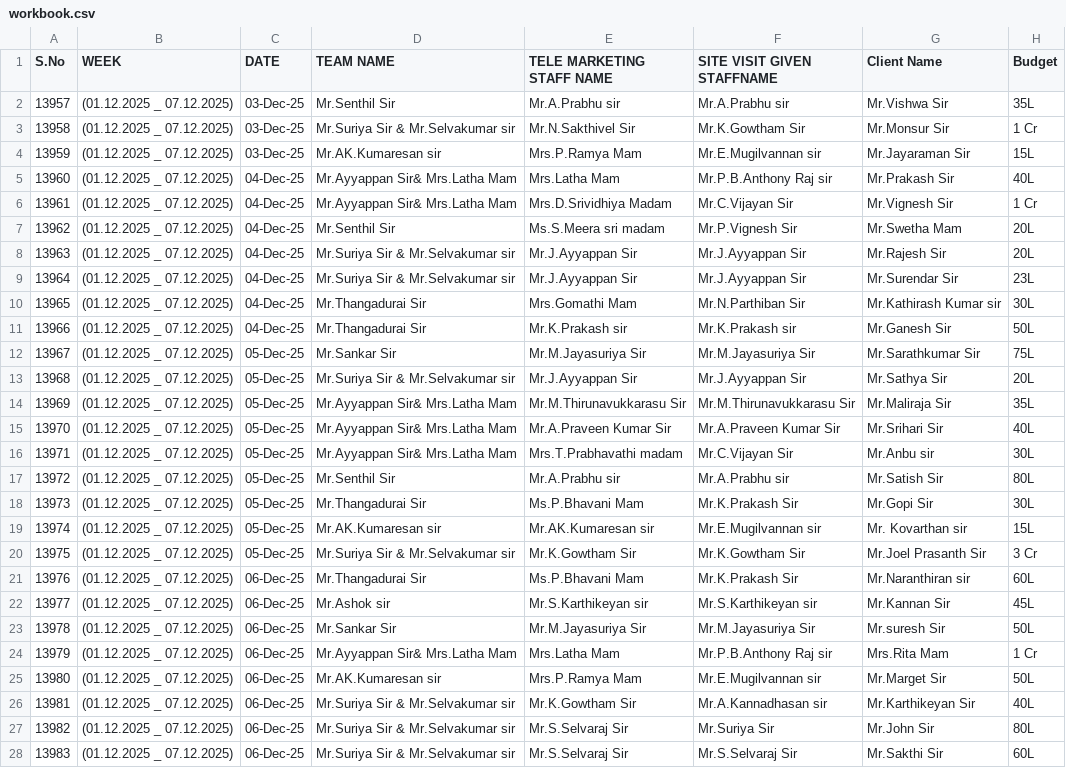
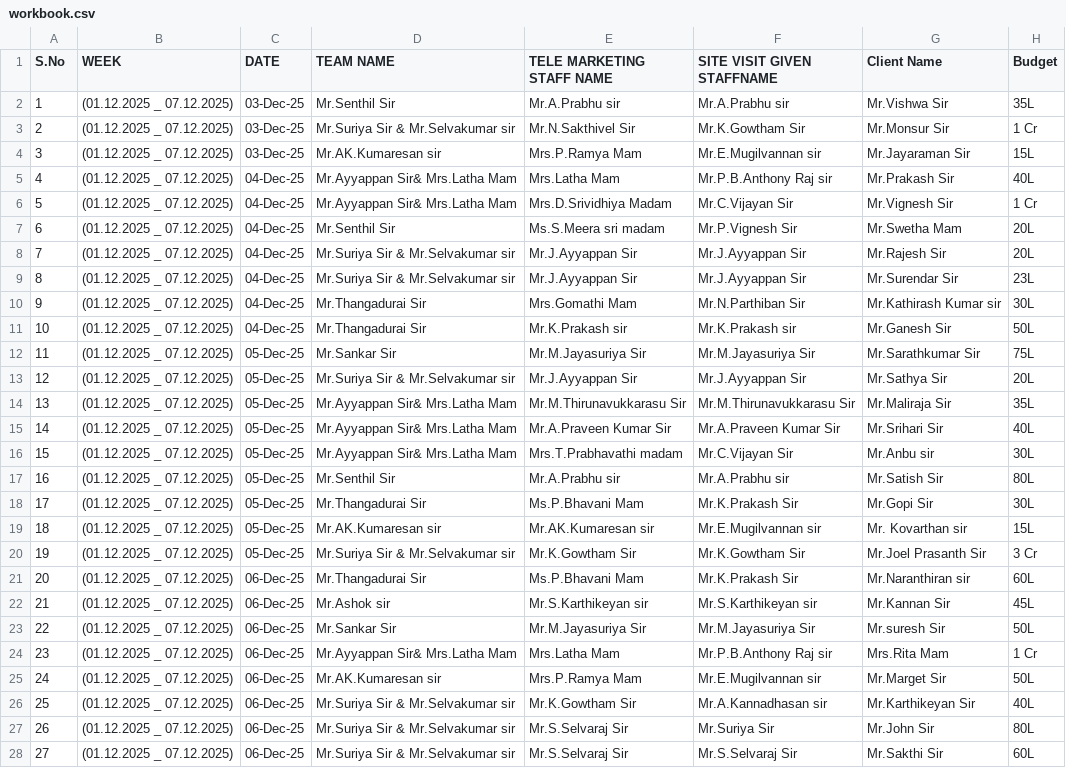
Before and after one commit to nijannfbd7890/Site-visit, a CSV file: workbook.csv, drawn as a sheet; only a part is shown; the diff covers the shown part only; the diff names each change by its address in the sheet, - before the commit and + after, or states it on an @@ line.

Commit message:
Add files via upload

```diff
--- a/workbook.csv
+++ b/workbook.csv
-A2 (S.No): 13957
+A2 (S.No): 1
-A3 (S.No): 13958
+A3 (S.No): 2
-A4 (S.No): 13959
+A4 (S.No): 3
-A5 (S.No): 13960
+A5 (S.No): 4
-A6 (S.No): 13961
+A6 (S.No): 5
-A7 (S.No): 13962
+A7 (S.No): 6
-A8 (S.No): 13963
+A8 (S.No): 7
-A9 (S.No): 13964
+A9 (S.No): 8
-A10 (S.No): 13965
+A10 (S.No): 9
-A11 (S.No): 13966
+A11 (S.No): 10
-A12 (S.No): 13967
+A12 (S.No): 11
-A13 (S.No): 13968
+A13 (S.No): 12
-A14 (S.No): 13969
+A14 (S.No): 13
-A15 (S.No): 13970
+A15 (S.No): 14
-A16 (S.No): 13971
+A16 (S.No): 15
-A17 (S.No): 13972
+A17 (S.No): 16
-A18 (S.No): 13973
+A18 (S.No): 17
-A19 (S.No): 13974
+A19 (S.No): 18
-A20 (S.No): 13975
+A20 (S.No): 19
-A21 (S.No): 13976
+A21 (S.No): 20
-A22 (S.No): 13977
+A22 (S.No): 21
-A23 (S.No): 13978
+A23 (S.No): 22
-A24 (S.No): 13979
+A24 (S.No): 23
-A25 (S.No): 13980
+A25 (S.No): 24
-A26 (S.No): 13981
+A26 (S.No): 25
-A27 (S.No): 13982
+A27 (S.No): 26
-A28 (S.No): 13983
+A28 (S.No): 27
```
Also changed, not shown: 142 edited cells elsewhere in this file.
